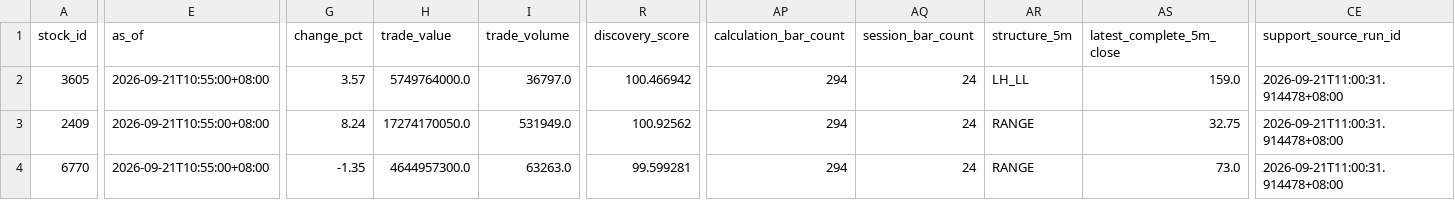
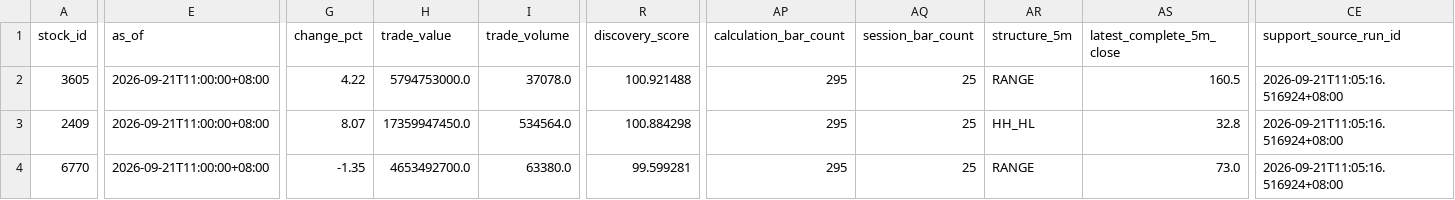
Before and after one commit to luoafei88-ux/tradingai-institutional-data, a CSV file: scanner/top15_deep_scan.csv, drawn as a sheet; only a part is shown, gaps mark what is left out; the diff covers the shown part only; the diff names each change by its address in the sheet, - before the commit and + after, or states it on an @@ line.

```diff
--- a/scanner/top15_deep_scan.csv
+++ b/scanner/top15_deep_scan.csv
-E2:E4 (as_of): 2026-09-21T10:55:00+08:00
+E2:E4 (as_of): 2026-09-21T11:00:00+08:00
-G2 (change_pct): 3.57
+G2 (change_pct): 4.22
-H2 (trade_value): 5749764000.0
+H2 (trade_value): 5794753000.0
-I2 (trade_volume): 36797.0
+I2 (trade_volume): 37078.0
-R2 (discovery_score): 100.466942
+R2 (discovery_score): 100.921488
-AP2:AP4 (calculation_bar_count): 294
+AP2:AP4 (calculation_bar_count): 295
-AQ2:AQ4 (session_bar_count): 24
+AQ2:AQ4 (session_bar_count): 25
-AR2 (structure_5m): LH_LL
+AR2 (structure_5m): RANGE
-AS2 (latest_complete_5m_close): 159.0
+AS2 (latest_complete_5m_close): 160.5
-CE2:CE4 (support_source_run_id): 2026-09-21T11:00:31.914478+08:00
+CE2:CE4 (support_source_run_id): 2026-09-21T11:05:16.516924+08:00
-G3 (change_pct): 8.24
+G3 (change_pct): 8.07
-H3 (trade_value): 17274170050.0
+H3 (trade_value): 17359947450.0
-I3 (trade_volume): 531949.0
+I3 (trade_volume): 534564.0
-R3 (discovery_score): 100.92562
+R3 (discovery_score): 100.884298
-AR3 (structure_5m): RANGE
+AR3 (structure_5m): HH_HL
-AS3 (latest_complete_5m_close): 32.75
+AS3 (latest_complete_5m_close): 32.8
-H4 (trade_value): 4644957300.0
+H4 (trade_value): 4653492700.0
-I4 (trade_volume): 63263.0
+I4 (trade_volume): 63380.0
```
Also changed, not shown: 170 edited cells elsewhere in this file, scanner/full_market_scanner.csv, scanner/sector_radar.csv, 4 other files.
